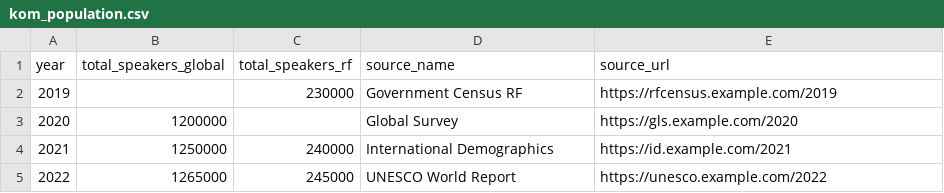
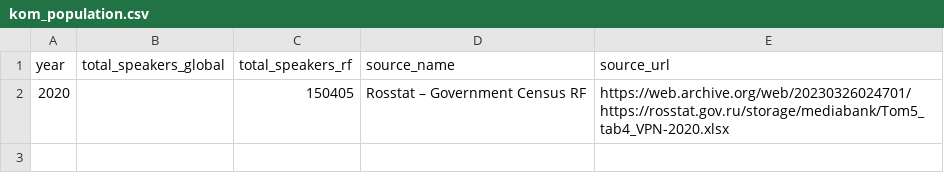
Before and after one commit to ApsuaHatsa/rf-keyboard-corpora, a CSV file: data/kom/FU-Lab/stats/kom_population.csv, drawn as a sheet; removed rows and columns are numbered as before the commit, all else as after; the diff names each change by its address in the sheet, - before the commit and + after, or states it on an @@ line.

Commit message:
population fix

```diff
--- a/data/kom/FU-Lab/stats/kom_population.csv
+++ b/data/kom/FU-Lab/stats/kom_population.csv
-row 2: 2019 |  | 230000 | Government Census RF | https://rfcensus.example.com/2019
-row 3: 2020 | 1200000 |  | Global Survey | https://gls.example.com/2020
-row 4: 2021 | 1250000 | 240000 | International Demographics | https://id.example.com/2021
-row 5: 2022 | 1265000 | 245000 | UNESCO World Report | https://unesco.example.com/2022
+row 2: 2020 |  | 150405 | Rosstat – Government Census RF | https://web.archive.org/web/20230326024701/https://rosstat.gov.ru/storage/mediabank/Tom5_tab4_VPN-2020.xlsx
```
Also changed, not shown: data/mhr/FU-lab/stats/mhr_population.csv, data/mrj/FU-lab/stats/mrj_population.csv.
